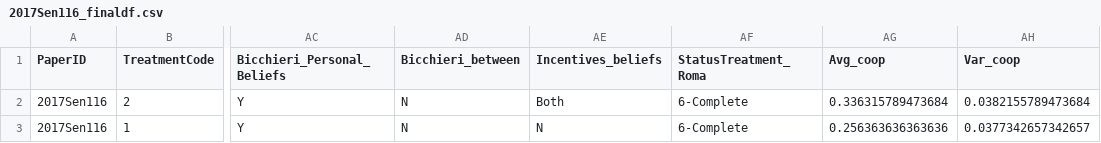
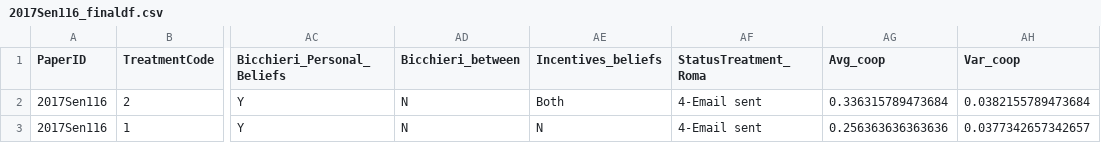
Before and after one commit to StefanoPagano/Social_norm_meta_analysis, a CSV file: Paper_csv/2017Sen116_finaldf.csv, drawn as a sheet; only a part is shown, gaps mark what is left out; the diff names each change by its address in the sheet, - before the commit and + after, or states it on an @@ line.

```diff
--- a/Paper_csv/2017Sen116_finaldf.csv
+++ b/Paper_csv/2017Sen116_finaldf.csv
-AF2:AF3 (StatusTreatment_Roma): 6-Complete
+AF2:AF3 (StatusTreatment_Roma): 4-Email sent
```
Also changed, not shown: File_DB/Output/Treatment.csv, Paper_csv/2018Kim038_finaldf.csv, 1 other file.
